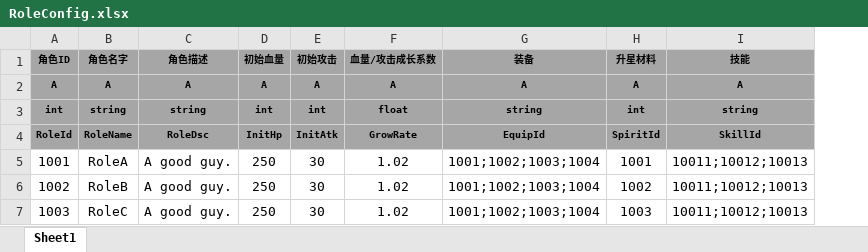
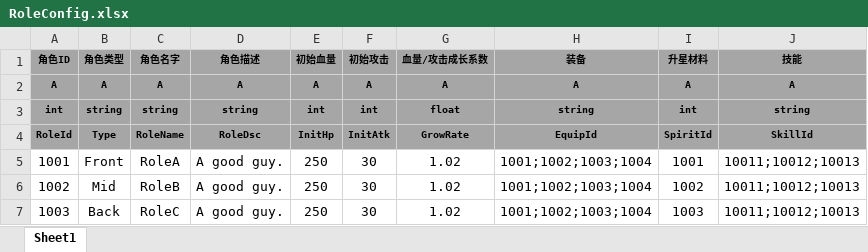
Before and after one commit to tkonexhh/LegendOfPirate, an Excel workbook: Tables/Sources/gameplay/Role/RoleConfig.xlsx, sheet Sheet1, drawn as a sheet; values as stored, in another font and other column widths than the file's, no borders; the diff names each change by its address in the sheet, - before the commit and + after, or states it on an @@ line.

Commit message:
!新增角色类型字段

```diff
--- a/Tables/Sources/gameplay/Role/RoleConfig.xlsx (sheet Sheet1)
+++ b/Tables/Sources/gameplay/Role/RoleConfig.xlsx (sheet Sheet1)
+column B (角色类型), rows 2-7: A | string | Type | Front | Mid | Back
```
